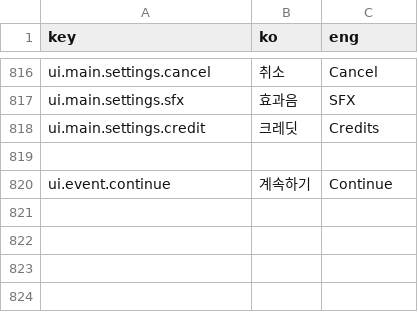
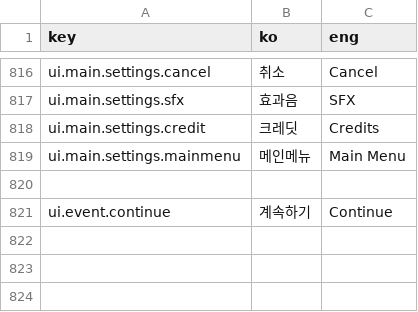
Before and after one commit to khkim09/Capstone, a CSV file: DataSheet/Language.CSV, drawn as a sheet; only a part is shown, gaps mark what is left out; the shorter side is filled out with more unchanged rows; the diff names each change by its address in the sheet, - before the commit and + after, or states it on an @@ line.

Commit message:
CSV 수정

```diff
--- a/DataSheet/Language.CSV
+++ b/DataSheet/Language.CSV
+row 819: ui.main.settings.mainmenu | 메인메뉴 | Main Menu
```
